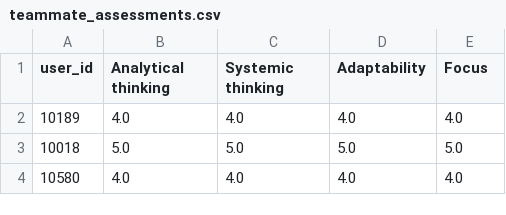
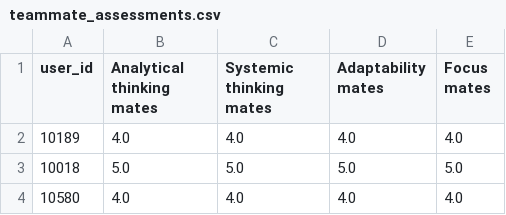
Before and after one commit to szubkoff/player_skills, a CSV file: data/preprocessed/teammate_assessments.csv, drawn as a sheet; only a part is shown.

Commit message:
Predicting with teammates results

```diff
--- a/data/preprocessed/teammate_assessments.csv
+++ b/data/preprocessed/teammate_assessments.csv
@@ -1,2 +1,2 @@
-user_id,Analytical thinking,Systemic thinking,Adaptability,Focus
+user_id,Analytical thinking mates,Systemic thinking mates,Adaptability mates,Focus mates
 10189,4.0,4.0,4.0,4.0
```
Also changed, not shown: data/submission/random_forest.csv, 3 other files.
